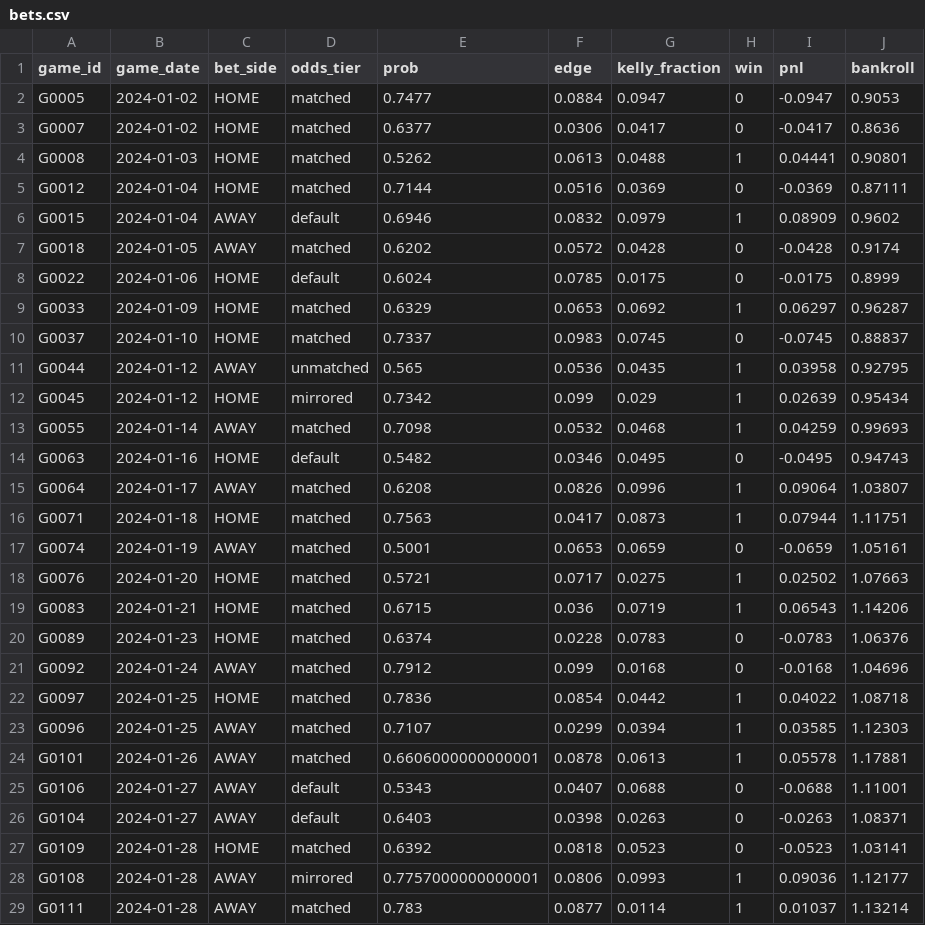
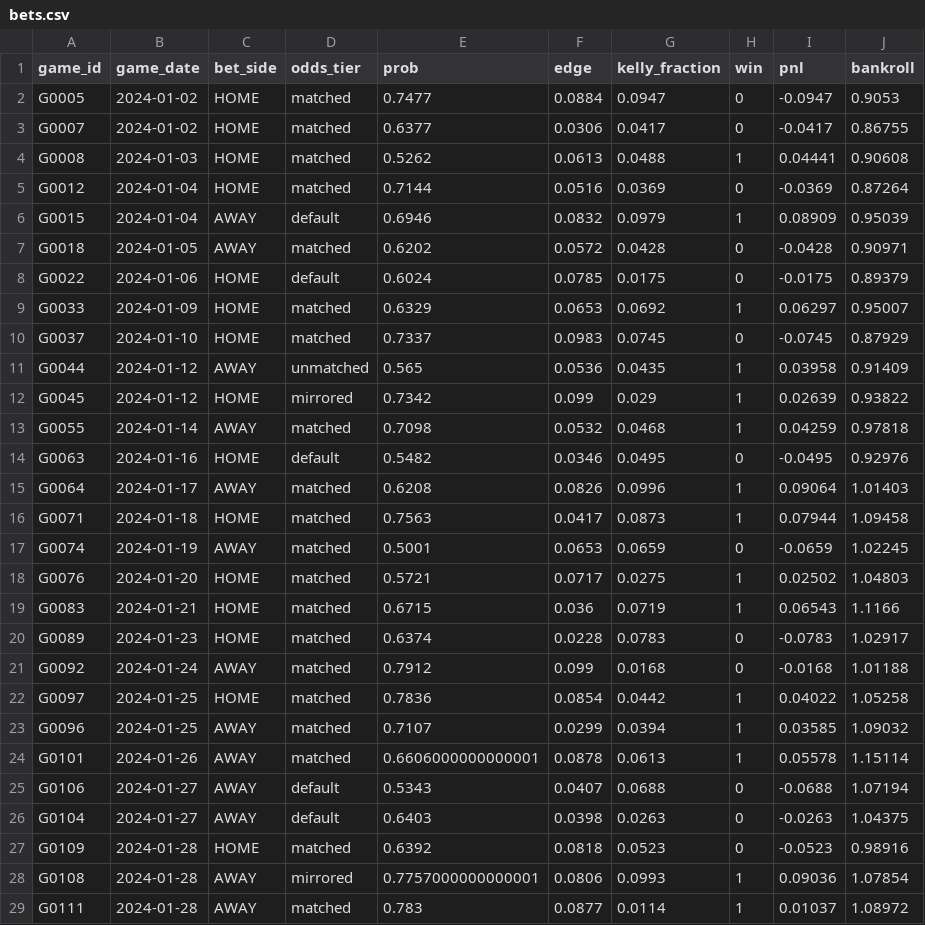
Before and after one commit to isaacsilver13/nba, a CSV file: data/sample/research_runs/sample_complete/bets.csv, drawn as a sheet; only a part is shown; the diff covers the shown part only.

```diff
--- a/data/sample/research_runs/sample_complete/bets.csv
+++ b/data/sample/research_runs/sample_complete/bets.csv
@@ -2,28 +2,28 @@ game_id,game_date,bet_side,odds_tier,prob,edge,kelly_fraction,win,pnl,bankroll
 G0005,2024-01-02,HOME,matched,0.7477,0.0884,0.0947,0,-0.0947,0.9053
-G0007,2024-01-02,HOME,matched,0.6377,0.0306,0.0417,0,-0.0417,0.8636
-G0008,2024-01-03,HOME,matched,0.5262,0.0613,0.0488,1,0.04441,0.90801
-G0012,2024-01-04,HOME,matched,0.7144,0.0516,0.0369,0,-0.0369,0.87111
-G0015,2024-01-04,AWAY,default,0.6946,0.0832,0.0979,1,0.08909,0.9602
-G0018,2024-01-05,AWAY,matched,0.6202,0.0572,0.0428,0,-0.0428,0.9174
-G0022,2024-01-06,HOME,default,0.6024,0.0785,0.0175,0,-0.0175,0.8999
-G0033,2024-01-09,HOME,matched,0.6329,0.0653,0.0692,1,0.06297,0.96287
-G0037,2024-01-10,HOME,matched,0.7337,0.0983,0.0745,0,-0.0745,0.88837
-G0044,2024-01-12,AWAY,unmatched,0.565,0.0536,0.0435,1,0.03958,0.92795
-G0045,2024-01-12,HOME,mirrored,0.7342,0.099,0.029,1,0.02639,0.95434
-G0055,2024-01-14,AWAY,matched,0.7098,0.0532,0.0468,1,0.04259,0.99693
-G0063,2024-01-16,HOME,default,0.5482,0.0346,0.0495,0,-0.0495,0.94743
-G0064,2024-01-17,AWAY,matched,0.6208,0.0826,0.0996,1,0.09064,1.03807
-G0071,2024-01-18,HOME,matched,0.7563,0.0417,0.0873,1,0.07944,1.11751
-G0074,2024-01-19,AWAY,matched,0.5001,0.0653,0.0659,0,-0.0659,1.05161
-G0076,2024-01-20,HOME,matched,0.5721,0.0717,0.0275,1,0.02502,1.07663
-G0083,2024-01-21,HOME,matched,0.6715,0.036,0.0719,1,0.06543,1.14206
-G0089,2024-01-23,HOME,matched,0.6374,0.0228,0.0783,0,-0.0783,1.06376
-G0092,2024-01-24,AWAY,matched,0.7912,0.099,0.0168,0,-0.0168,1.04696
-G0097,2024-01-25,HOME,matched,0.7836,0.0854,0.0442,1,0.04022,1.08718
-G0096,2024-01-25,AWAY,matched,0.7107,0.0299,0.0394,1,0.03585,1.12303
-G0101,2024-01-26,AWAY,matched,0.6606000000000001,0.0878,0.0613,1,0.05578,1.17881
-G0106,2024-01-27,AWAY,default,0.5343,0.0407,0.0688,0,-0.0688,1.11001
-G0104,2024-01-27,AWAY,default,0.6403,0.0398,0.0263,0,-0.0263,1.08371
-G0109,2024-01-28,HOME,matched,0.6392,0.0818,0.0523,0,-0.0523,1.03141
-G0108,2024-01-28,AWAY,mirrored,0.7757000000000001,0.0806,0.0993,1,0.09036,1.12177
-G0111,2024-01-28,AWAY,matched,0.783,0.0877,0.0114,1,0.01037,1.13214
+G0007,2024-01-02,HOME,matched,0.6377,0.0306,0.0417,0,-0.0417,0.86755
+G0008,2024-01-03,HOME,matched,0.5262,0.0613,0.0488,1,0.04441,0.90608
+G0012,2024-01-04,HOME,matched,0.7144,0.0516,0.0369,0,-0.0369,0.87264
+G0015,2024-01-04,AWAY,default,0.6946,0.0832,0.0979,1,0.08909,0.95039
+G0018,2024-01-05,AWAY,matched,0.6202,0.0572,0.0428,0,-0.0428,0.90971
+G0022,2024-01-06,HOME,default,0.6024,0.0785,0.0175,0,-0.0175,0.89379
+G0033,2024-01-09,HOME,matched,0.6329,0.0653,0.0692,1,0.06297,0.95007
+G0037,2024-01-10,HOME,matched,0.7337,0.0983,0.0745,0,-0.0745,0.87929
+G0044,2024-01-12,AWAY,unmatched,0.565,0.0536,0.0435,1,0.03958,0.91409
+G0045,2024-01-12,HOME,mirrored,0.7342,0.099,0.029,1,0.02639,0.93822
+G0055,2024-01-14,AWAY,matched,0.7098,0.0532,0.0468,1,0.04259,0.97818
+G0063,2024-01-16,HOME,default,0.5482,0.0346,0.0495,0,-0.0495,0.92976
+G0064,2024-01-17,AWAY,matched,0.6208,0.0826,0.0996,1,0.09064,1.01403
+G0071,2024-01-18,HOME,matched,0.7563,0.0417,0.0873,1,0.07944,1.09458
+G0074,2024-01-19,AWAY,matched,0.5001,0.0653,0.0659,0,-0.0659,1.02245
+G0076,2024-01-20,HOME,matched,0.5721,0.0717,0.0275,1,0.02502,1.04803
+G0083,2024-01-21,HOME,matched,0.6715,0.036,0.0719,1,0.06543,1.1166
+G0089,2024-01-23,HOME,matched,0.6374,0.0228,0.0783,0,-0.0783,1.02917
+G0092,2024-01-24,AWAY,matched,0.7912,0.099,0.0168,0,-0.0168,1.01188
+G0097,2024-01-25,HOME,matched,0.7836,0.0854,0.0442,1,0.04022,1.05258
+G0096,2024-01-25,AWAY,matched,0.7107,0.0299,0.0394,1,0.03585,1.09032
+G0101,2024-01-26,AWAY,matched,0.6606000000000001,0.0878,0.0613,1,0.05578,1.15114
+G0106,2024-01-27,AWAY,default,0.5343,0.0407,0.0688,0,-0.0688,1.07194
+G0104,2024-01-27,AWAY,default,0.6403,0.0398,0.0263,0,-0.0263,1.04375
+G0109,2024-01-28,HOME,matched,0.6392,0.0818,0.0523,0,-0.0523,0.98916
+G0108,2024-01-28,AWAY,mirrored,0.7757000000000001,0.0806,0.0993,1,0.09036,1.07854
+G0111,2024-01-28,AWAY,matched,0.783,0.0877,0.0114,1,0.01037,1.08972
```
Also changed, not shown: 32 edited cells elsewhere in this file, 10 other files.
